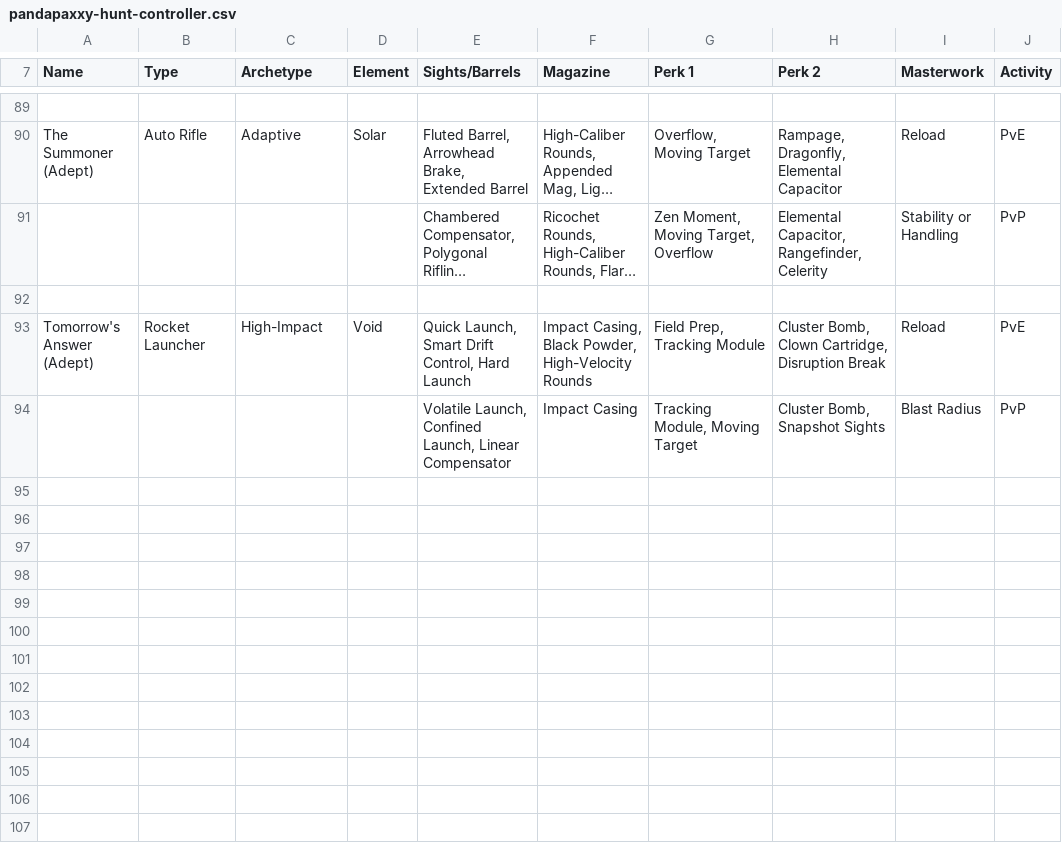
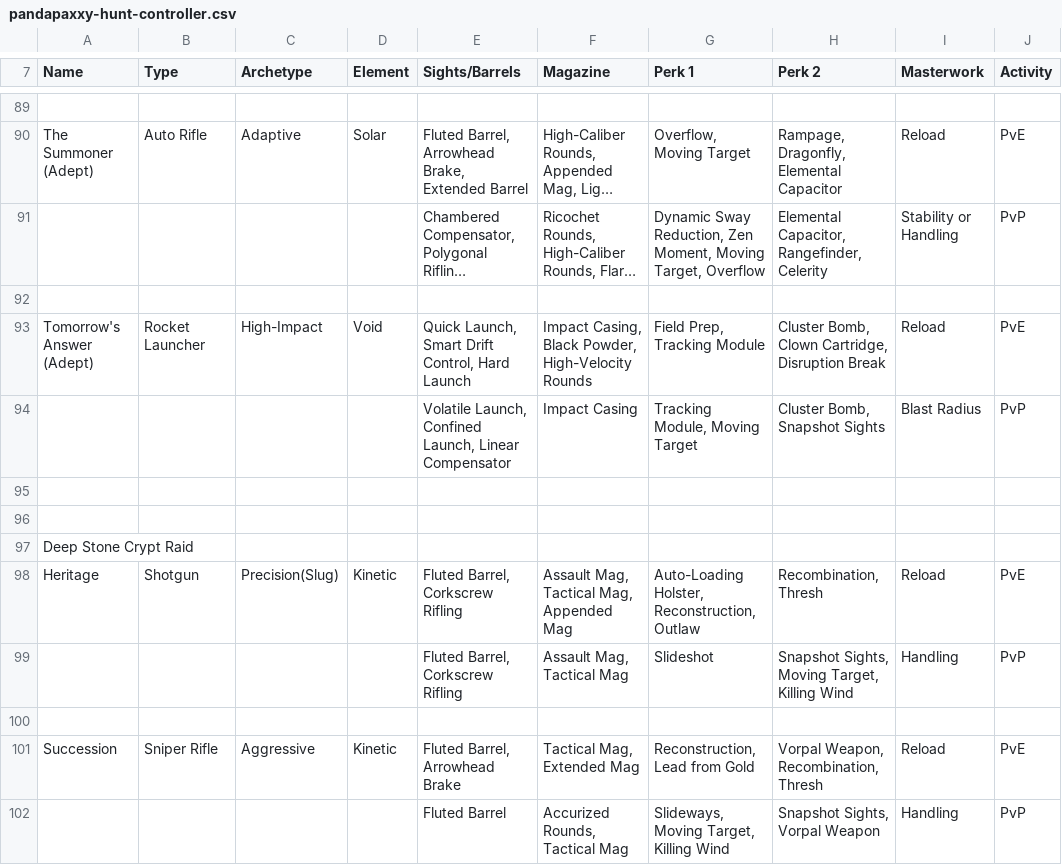
Before and after one commit to LittleLightForDestiny/csv-wishlists-parser, a CSV file: csv/pandapaxxy-hunt-controller.csv, drawn as a sheet; only a part is shown, gaps mark what is left out; long unchanged cells end in …; the diff covers the shown part only; the diff names each change by its address in the sheet, - before the commit and + after, or states it on an @@ line.

```diff
--- a/csv/pandapaxxy-hunt-controller.csv
+++ b/csv/pandapaxxy-hunt-controller.csv
-G91 (Perk 1): Zen Moment,…
+G91 (Perk 1): Dynamic Sway Reduction, Zen Moment,…
+row 95: (empty)
+row 96: (empty)
+row 97: Deep Stone Crypt Raid
+row 98: Heritage | Shotgun | Precision(Slug) | Kinetic | Fluted Barrel, Corkscrew Rifling | Assault Mag, Tactical Mag, Appended Mag | Auto-Loading Holster, Reconstruction, Outlaw | Recombination, Thresh | Reload | PvE
+row 99:  |  |  |  | Fluted Barrel, Corkscrew Rifling | Assault Mag, Tactical Mag | Slideshot | Snapshot Sights, Moving Target, Killing Wind | Handling | PvP
+row 100: (empty)
+row 101: Succession | Sniper Rifle | Aggressive | Kinetic | Fluted Barrel, Arrowhead Brake | Tactical Mag, Extended Mag | Reconstruction, Lead from Gold | Vorpal Weapon, Recombination, Thresh | Reload | PvE
+row 102:  |  |  |  | Fluted Barrel | Accurized Rounds, Tactical Mag | Slideways, Moving Target, Killing Wind | Snapshot Sights, Vorpal Weapon | Handling | PvP
```
Also changed, not shown: 12 added rows elsewhere in this file, csv/pandapaxxy-hunt-mnk.csv, 7 other files.
